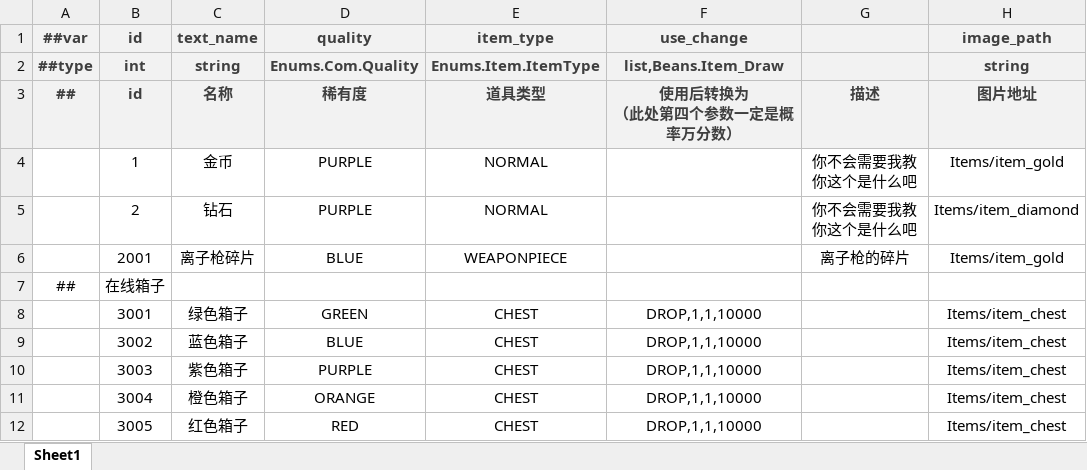
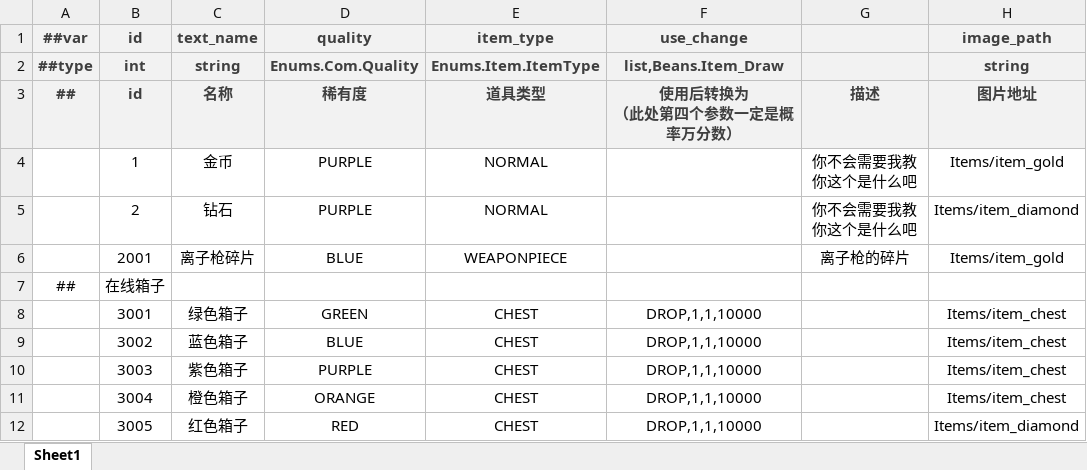
Before and after one commit to BroochWu/ZiStar, an Excel workbook: _ConfigExcels/Datas/item.xlsx, sheet Sheet1, drawn as a sheet; values as stored, in another font and other column widths than the file's, no borders; the diff names each change by its address in the sheet, - before the commit and + after, or states it on an @@ line.

```diff
--- a/_ConfigExcels/Datas/item.xlsx (sheet Sheet1)
+++ b/_ConfigExcels/Datas/item.xlsx (sheet Sheet1)
-H12 (image_path): Items/item_chest
+H12 (image_path): Items/item_diamond
```
Also changed, not shown: 11 other files.
